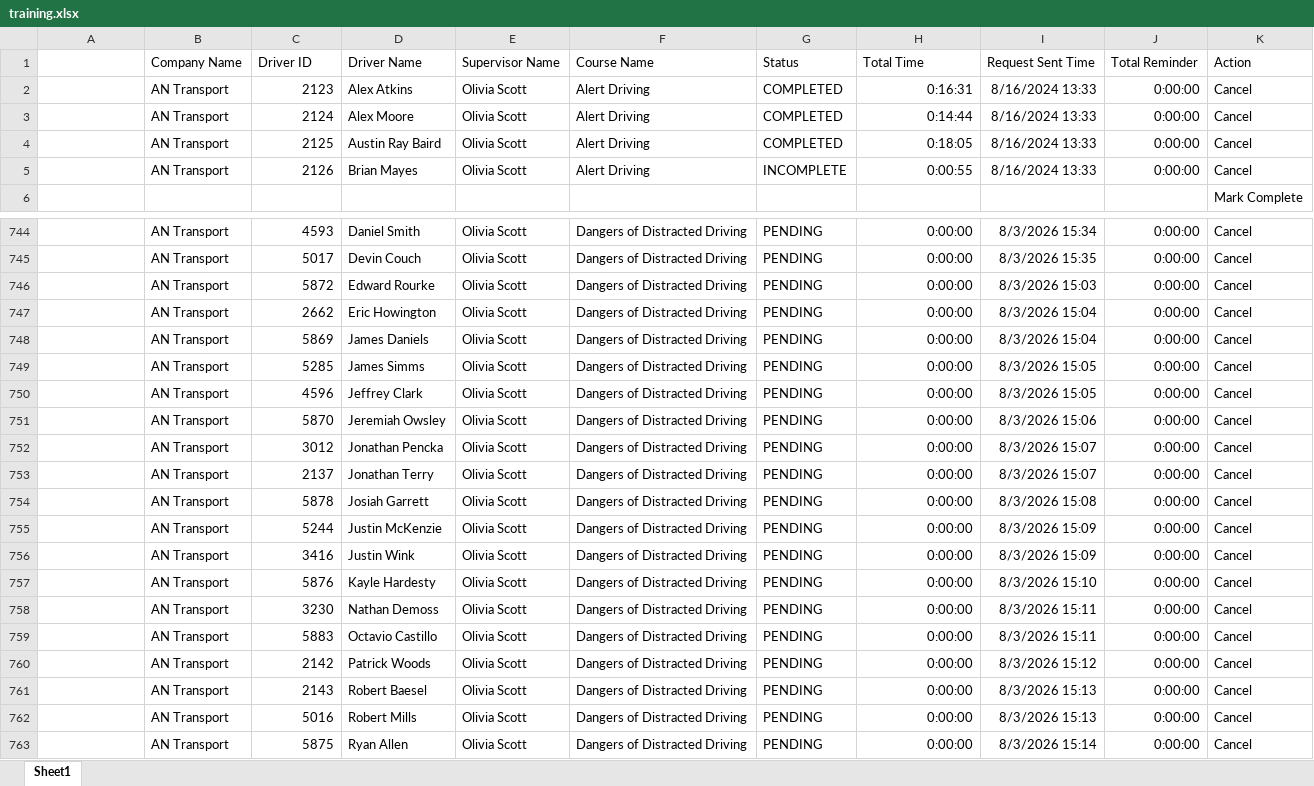
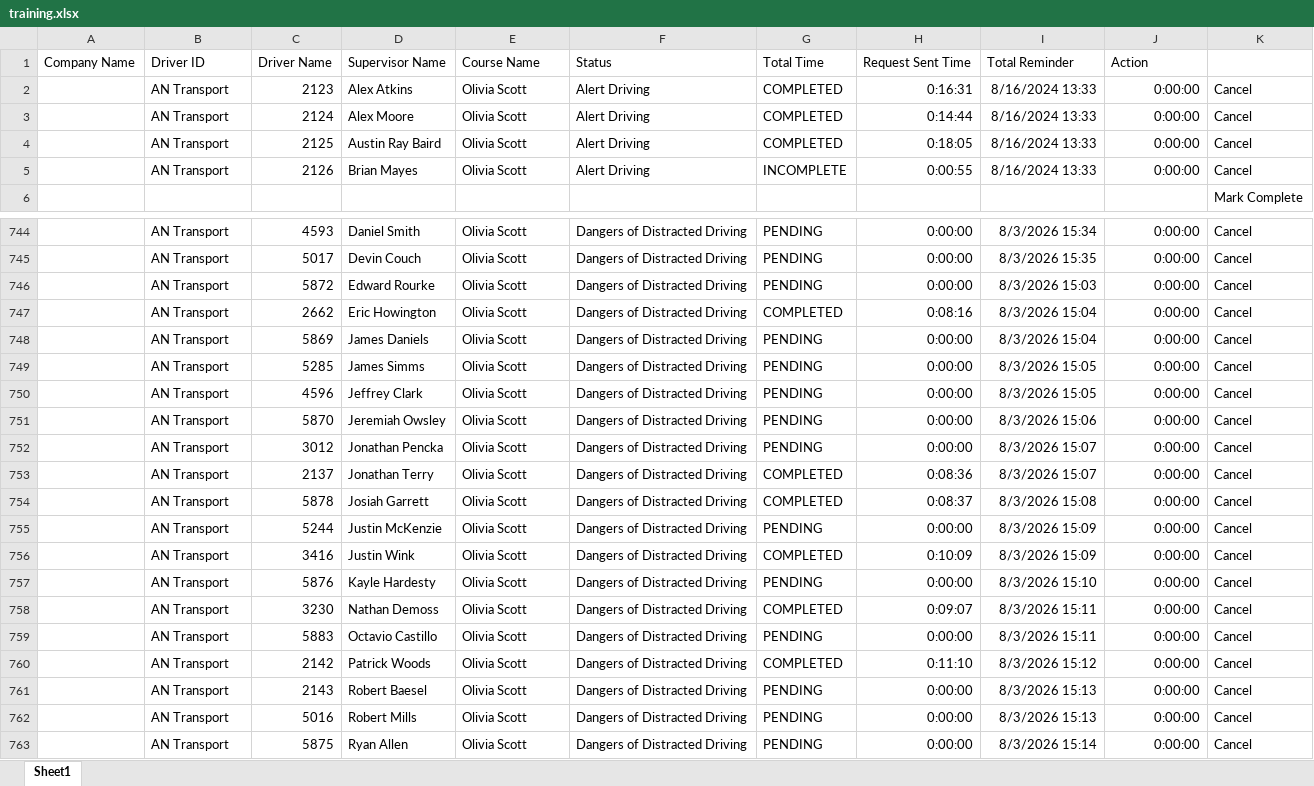
Before and after one commit to jmullins-DEN/AN-Transport, an Excel workbook: training.xlsx, sheet Sheet1, drawn as a sheet; only a part is shown, gaps mark what is left out; values as stored, in another font and other column widths than the file's, no borders; removed rows and columns are numbered as before the commit, all else as after; the diff names each change by its address in the sheet, - before the commit and + after, or states it on an @@ line.

Commit message:
Update training.xlsx (weekly dashboard refresh)

```diff
--- a/training.xlsx (sheet Sheet1)
+++ b/training.xlsx (sheet Sheet1)
-row 1:  | Company Name | Driver ID | Driver Name | Supervisor Name | Course Name | Status | Total Time | Request Sent Time | Total Reminder | Action
+row 1: Company Name | Driver ID | Driver Name | Supervisor Name | Course Name | Status | Total Time | Request Sent Time | Total Reminder | Action
-G747: PENDING
+G747: COMPLETED
-H747: 0:00:00
+H747: 0:08:16
-G753:G754: PENDING
+G753:G754: COMPLETED
-H753: 0:00:00
+H753: 0:08:36
-H754: 0:00:00
+H754: 0:08:37
-G756: PENDING
+G756: COMPLETED
-H756: 0:00:00
+H756: 0:10:09
-G758: PENDING
+G758: COMPLETED
-H758: 0:00:00
+H758: 0:09:07
-G760: PENDING
+G760: COMPLETED
-H760: 0:00:00
+H760: 0:11:10
```
